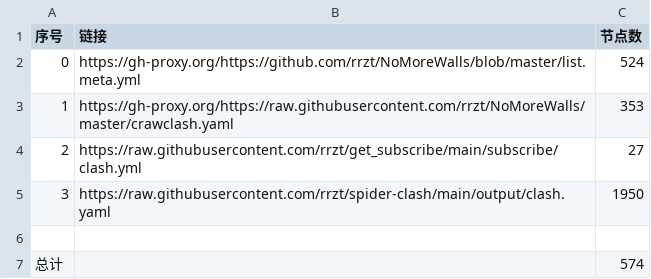
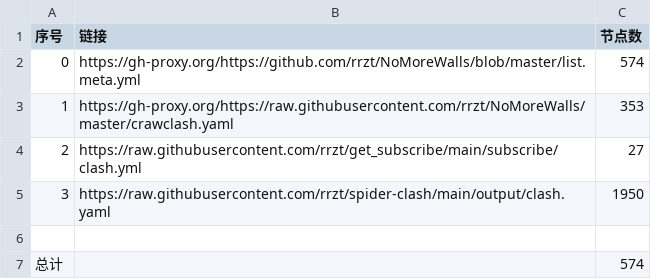
Before and after one commit to rrzt/NoMoreWalls, a CSV file: list_result.csv, drawn as a sheet.

```diff
--- a/list_result.csv
+++ b/list_result.csv
@@ -1,3 +1,3 @@
 序号,链接,节点数
-0,https://gh-proxy.org/https://github.com/rrzt/NoMoreWalls/blob/master/list.meta.yml,524
+0,https://gh-proxy.org/https://github.com/rrzt/NoMoreWalls/blob/master/list.meta.yml,574
 1,https://gh-proxy.org/https://raw.githubusercontent.com/rrzt/NoMoreWalls/master/crawclash.yaml,353
```
Also changed, not shown: 21 other files.
